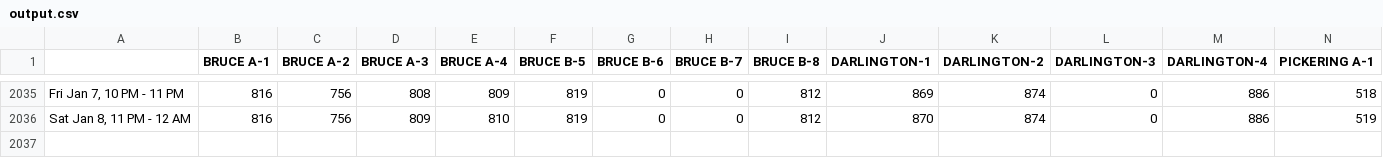
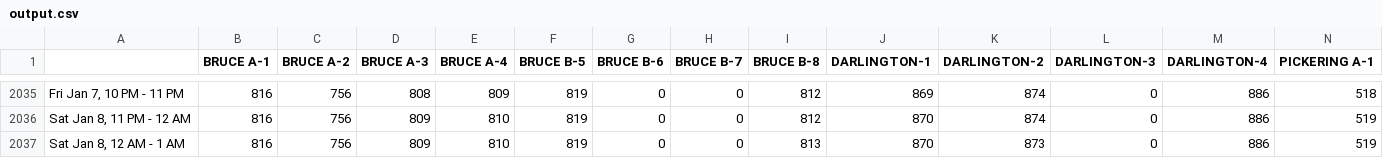
Before and after one commit to ryanfobel/ontario-grid-data, a CSV file: data/output.csv, drawn as a sheet; only a part is shown, gaps mark what is left out; rows hold the shown columns only; the diff names each change by its address in the sheet, - before the commit and + after, or states it on an @@ line.

Commit message:
update data

```diff
--- a/data/output.csv
+++ b/data/output.csv
+row 2037: Sat Jan 8, 12 AM - 1 AM | 816 | 756 | 809 | 810 | 819 | 0 | 0 | 813 | 870 | 873 | 0 | 886 | 519
```
Also changed, not shown: data/summary.csv, 2 other files.
